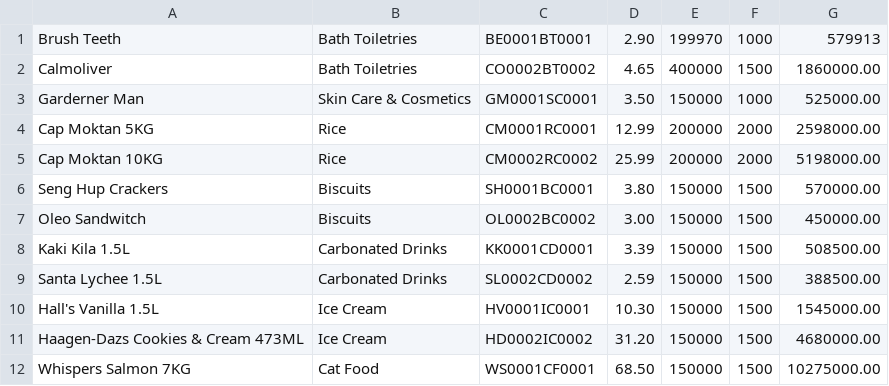
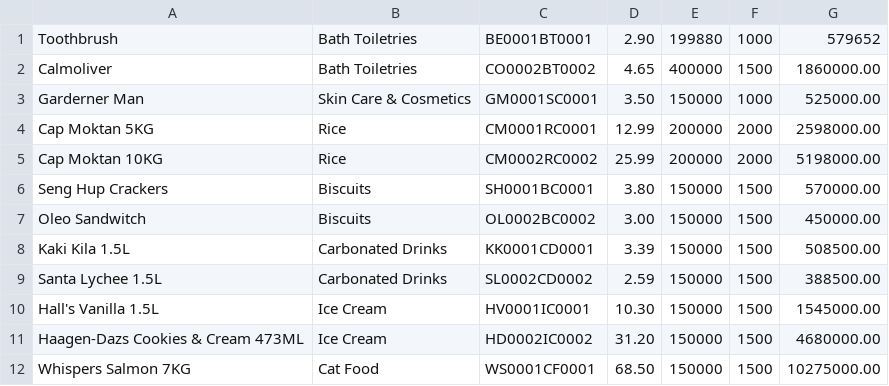
Before and after one commit to ammar169/Inventory-System, a CSV file: Inventory System Interface v1.0.0/Skudau.csv, drawn as a sheet.

```diff
--- a/Inventory System Interface v1.0.0/Skudau.csv
+++ b/Inventory System Interface v1.0.0/Skudau.csv
@@ -1,2 +1,2 @@
-Brush Teeth,Bath Toiletries,BE0001BT0001,2.90,199970,1000,579913
+Toothbrush,Bath Toiletries,BE0001BT0001,2.90,199880,1000,579652
 Calmoliver,Bath Toiletries,CO0002BT0002,4.65,400000,1500,1860000.00
```
Also changed, not shown: Inventory System Interface v1.0.0/Skudau3May2019.csv, 5 other files.
